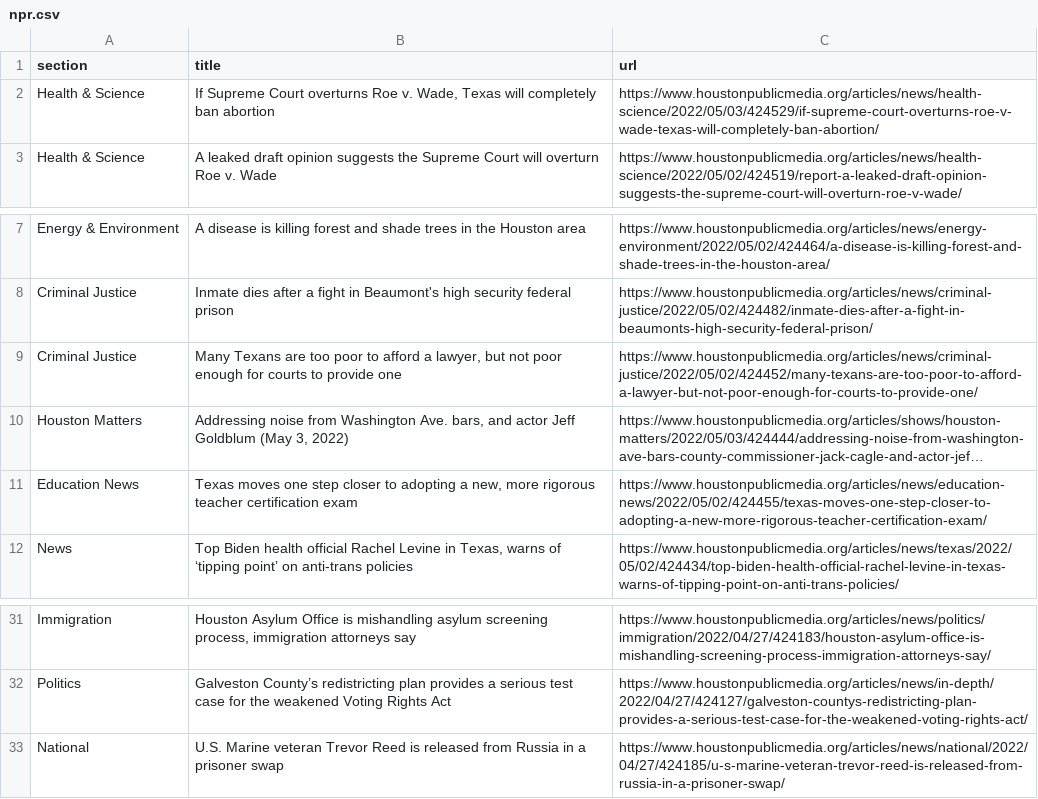
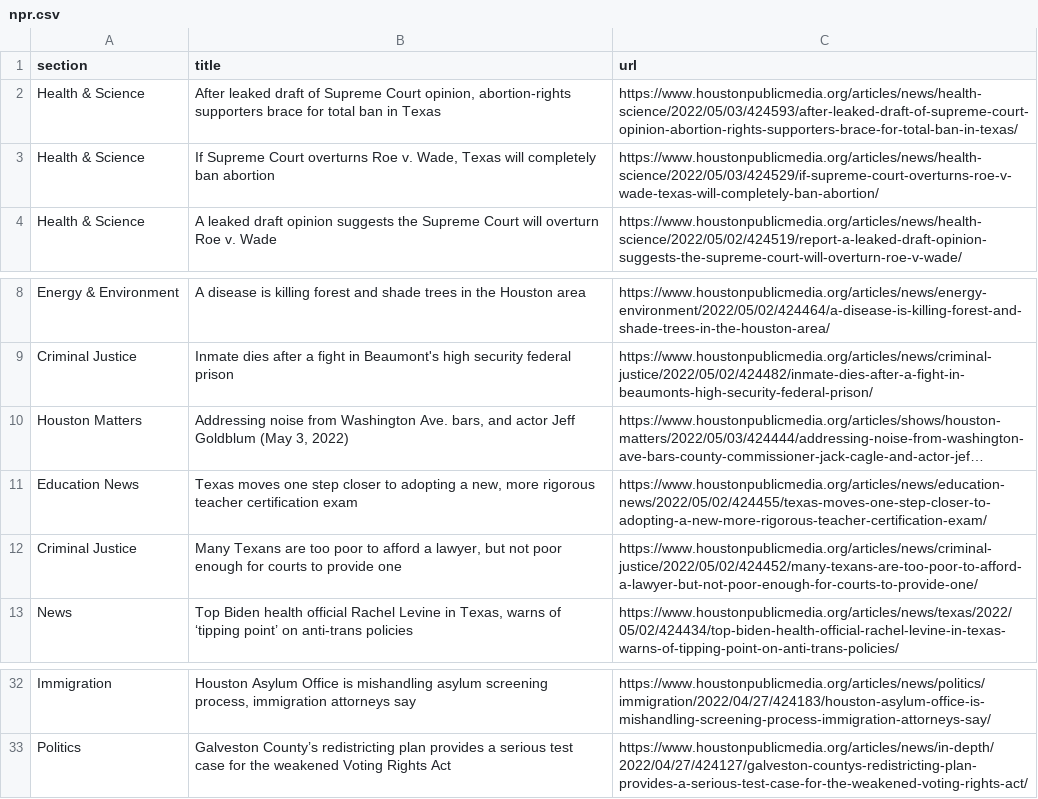
Before and after one commit to naokatoh/auto-scraper, a CSV file: npr.csv, drawn as a sheet; only a part is shown, gaps mark what is left out; long unchanged cells end in …; removed rows and columns are numbered as before the commit, all else as after; the diff names each change by its address in the sheet, - before the commit and + after, or states it on an @@ line.

```diff
--- a/npr.csv
+++ b/npr.csv
+row 2: Health & Science | After leaked draft of Supreme Court opinion, abortion-rights supporters brace for total ban in Texas | https://www.houstonpublicmedia.org/articles/news/health-science/2022/05/03/424593/after-leaked-draft-of-supreme-court-opinion-abortion-rights-supporters-brace-for-total-ban-in-texas/
@@ row 9 moved to row 12: Criminal Justice @@
-row 33: National | U.S. Marine veteran Trevor Reed is released from Russia in a prisoner swap | https://www.houstonpublicmedia.org/articles/news/national/2022/04/27/424185/u-s-marine-veteran-trevor-reed-is-released-from-russia-in-a-prisoner-swap/
```
